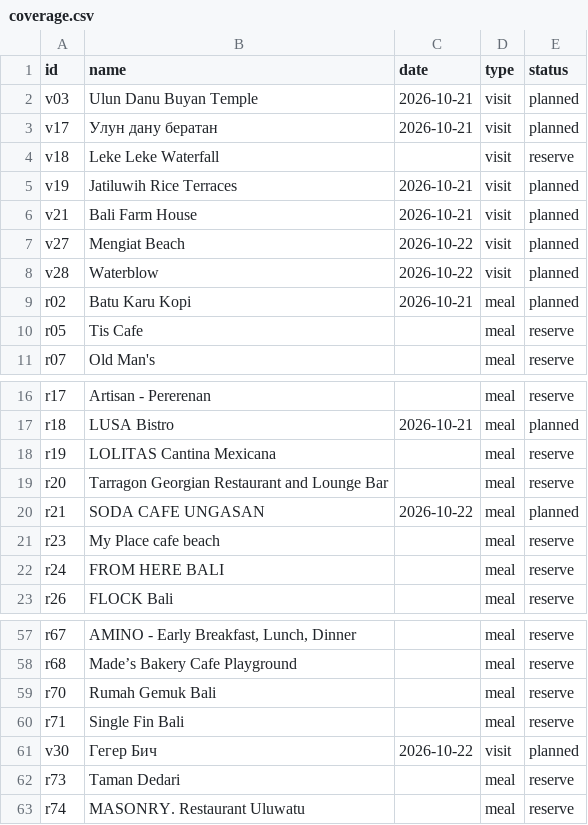
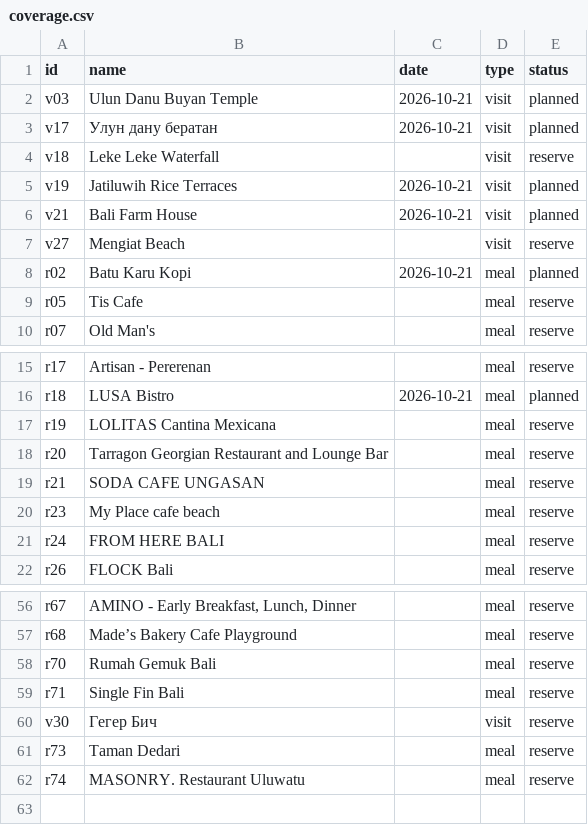
Before and after one commit to BornToSK/bali_by_sk, a CSV file: coverage.csv, drawn as a sheet; only a part is shown, gaps mark what is left out.

```diff
--- a/coverage.csv
+++ b/coverage.csv
@@ -6,4 +6,3 @@ v19,Jatiluwih Rice Terraces,2026-10-21,visit,planned
 v21,Bali Farm House,2026-10-21,visit,planned
-v27,Mengiat Beach,2026-10-22,visit,planned
-v28,Waterblow,2026-10-22,visit,planned
+v27,Mengiat Beach,,visit,reserve
 r02,Batu Karu Kopi,2026-10-21,meal,planned
@@ -19,3 +18,3 @@ r19,LOLITAS Cantina Mexicana,,meal,reserve
 r20,Tarragon Georgian Restaurant and Lounge Bar,,meal,reserve
-r21,SODA CAFE UNGASAN,2026-10-22,meal,planned
+r21,SODA CAFE UNGASAN,,meal,reserve
 r23,My Place cafe beach,,meal,reserve
@@ -60,3 +59,3 @@ r70,Rumah Gemuk Bali,,meal,reserve
 r71,Single Fin Bali,,meal,reserve
-v30,Гегер Бич,2026-10-22,visit,planned
+v30,Гегер Бич,,visit,reserve
 r73,Taman Dedari,,meal,reserve
```
Also changed, not shown: 21 other files.
